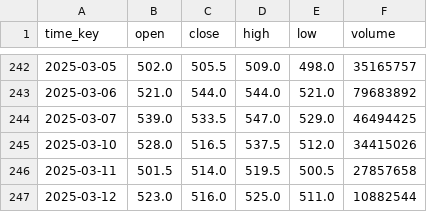
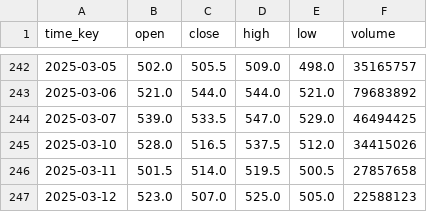
Before and after one commit to YicongCao/JBTrade, a CSV file: HK_00700.csv, drawn as a sheet; only a part is shown, gaps mark what is left out.

```diff
--- a/HK_00700.csv
+++ b/HK_00700.csv
@@ -246,2 +246,2 @@ time_key,open,close,high,low,volume
 2025-03-11,501.5,514.0,519.5,500.5,27857658
-2025-03-12,523.0,516.0,525.0,511.0,10882544
+2025-03-12,523.0,507.0,525.0,505.0,22588123
```
Also changed, not shown: HK_09868.csv, 2 other files.
